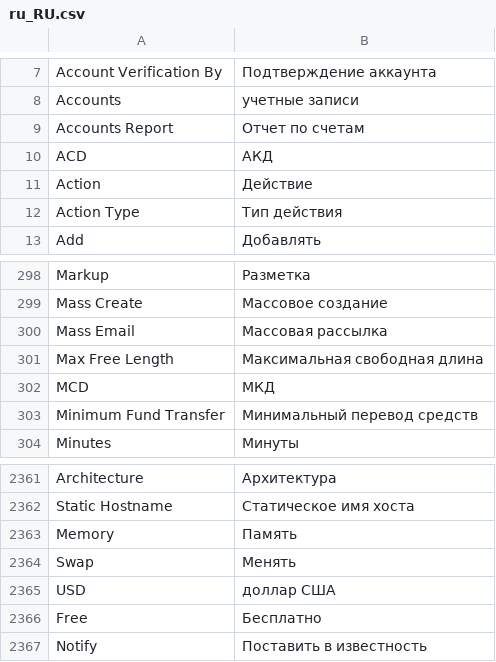
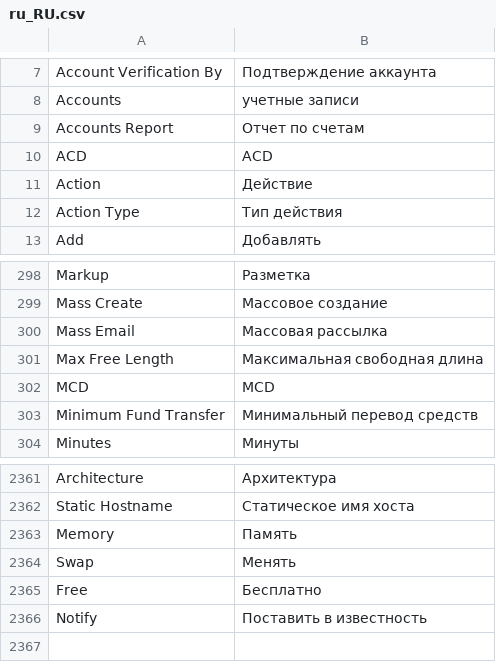
Before and after one commit to iNextrix/ASTPP, a CSV file: web_interface/astpp/addons/Community/language_russian/web_interface/astpp/language/ru_RU.csv, drawn as a sheet; only a part is shown, gaps mark what is left out.

Commit message:
[FIX] Language translation not work in dashbord

```diff
--- a/web_interface/astpp/addons/Community/language_russian/web_interface/astpp/language/ru_RU.csv
+++ b/web_interface/astpp/addons/Community/language_russian/web_interface/astpp/language/ru_RU.csv
@@ -9,3 +9,3 @@ Accounts,учетные записи
 Accounts Report,Отчет по счетам
-ACD,АКД
+ACD,ACD
 Action,Действие
@@ -301,3 +301,3 @@ Mass Email,Массовая рассылка
 Max Free Length,Максимальная свободная длина
-MCD,МКД
+MCD,MCD
 Minimum Fund Transfer,Минимальный перевод средств
@@ -2364,3 +2364,2 @@ Memory,Память
 Swap,Менять
-USD,доллар США
 Free,Бесплатно
```
Also changed, not shown: web_interface/astpp/addons/Community/language_chinese/web_interface/astpp/language/zh_CN.csv, web_interface/astpp/addons/Community/language_german/web_interface/astpp/language/de_DE.csv, 8 other files.
